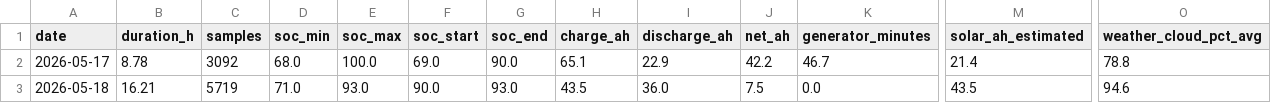
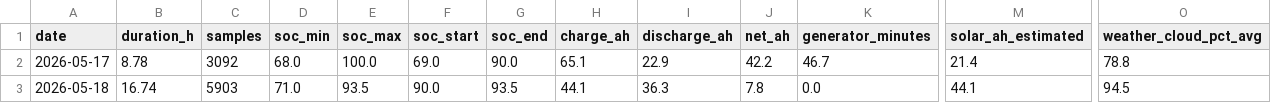
Before and after one commit to kaanow/volthium_reader, a CSV file: data/daily_summary.csv, drawn as a sheet; only a part is shown, gaps mark what is left out; the diff names each change by its address in the sheet, - before the commit and + after, or states it on an @@ line.

```diff
--- a/data/daily_summary.csv
+++ b/data/daily_summary.csv
-B3 (duration_h): 16.21
+B3 (duration_h): 16.74
-C3 (samples): 5719
+C3 (samples): 5903
-E3 (soc_max): 93.0
+E3 (soc_max): 93.5
-G3 (soc_end): 93.0
+G3 (soc_end): 93.5
-H3 (charge_ah): 43.5
+H3 (charge_ah): 44.1
-I3 (discharge_ah): 36.0
+I3 (discharge_ah): 36.3
-J3 (net_ah): 7.5
+J3 (net_ah): 7.8
-M3 (solar_ah_estimated): 43.5
+M3 (solar_ah_estimated): 44.1
-O3 (weather_cloud_pct_avg): 94.6
+O3 (weather_cloud_pct_avg): 94.5
```
Also changed, not shown: data/weather.csv, 6 other files.
